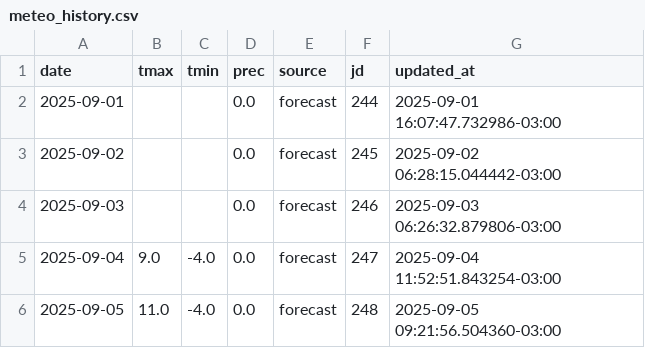
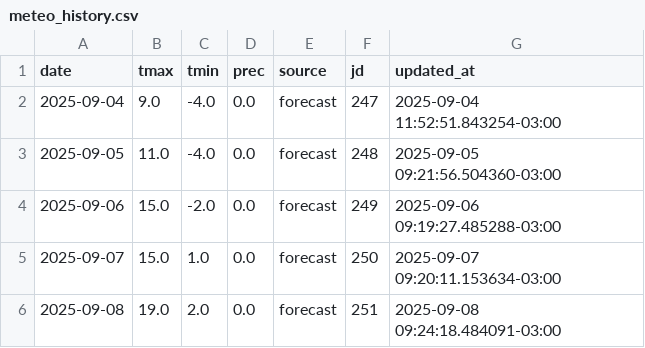
Before and after one commit to PREDWEEM/EUPHO-BORDE, a CSV file: meteo_history.csv, drawn as a sheet; only a part is shown; the shorter side is filled out with more unchanged rows.

Commit message:
Update meteo_history.csv

```diff
--- a/meteo_history.csv
+++ b/meteo_history.csv
@@ -1,5 +1,2 @@
 date,tmax,tmin,prec,source,jd,updated_at
-2025-09-01,,,0.0,forecast,244,2025-09-01 16:07:47.732986-03:00
-2025-09-02,,,0.0,forecast,245,2025-09-02 06:28:15.044442-03:00
-2025-09-03,,,0.0,forecast,246,2025-09-03 06:26:32.879806-03:00
 2025-09-04,9.0,-4.0,0.0,forecast,247,2025-09-04 11:52:51.843254-03:00
```
